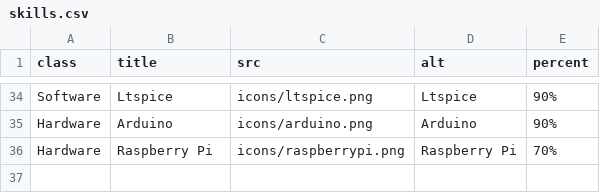
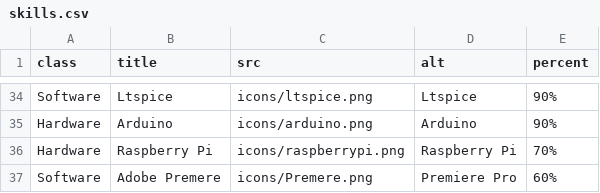
Before and after one commit to PanosEconomou/CV, a CSV file: cv/DB/skills.csv, drawn as a sheet; only a part is shown, gaps mark what is left out; the diff names each change by its address in the sheet, - before the commit and + after, or states it on an @@ line.

Commit message:
Added Premiere pro

```diff
--- a/cv/DB/skills.csv
+++ b/cv/DB/skills.csv
+row 37: Software | Adobe Premere | icons/Premere.png | Premiere Pro | 60%
```
Also changed, not shown: 1 other file.
